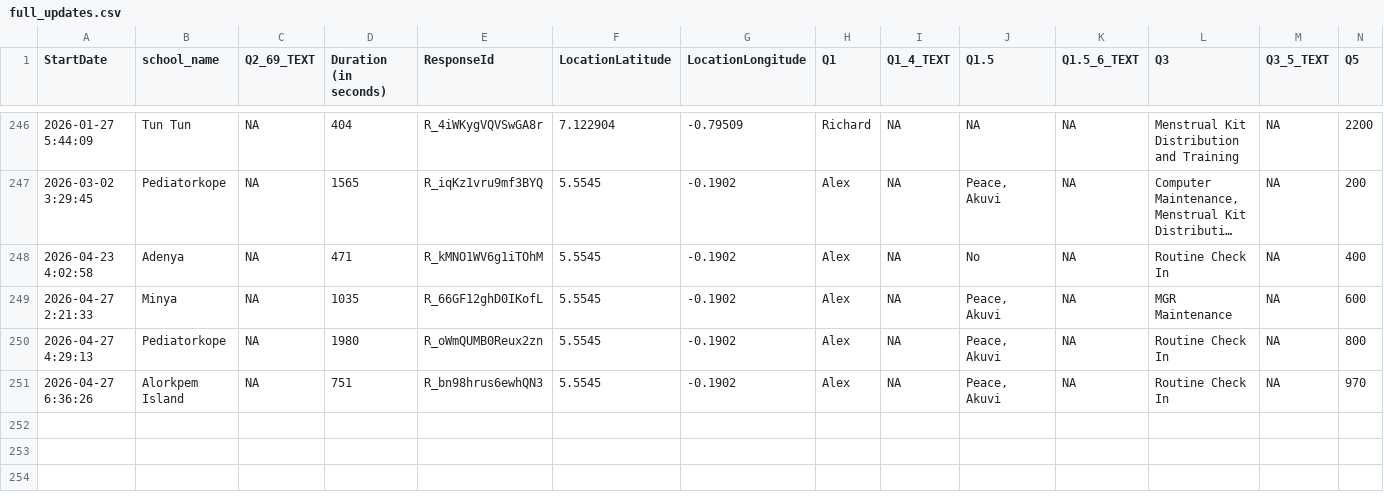
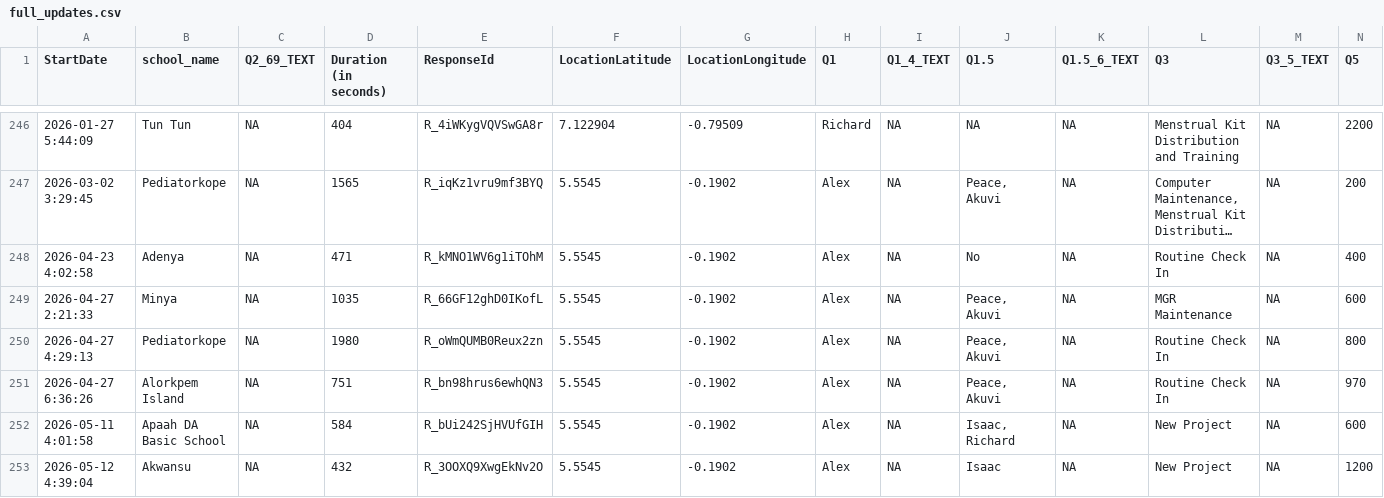
Before and after one commit to EmpowerPlaygrounds/epi-dashboard, a CSV file: data/clean/full_updates.csv, drawn as a sheet; only a part is shown, gaps mark what is left out; long unchanged cells end in …; rows hold the shown columns only; the diff names each change by its address in the sheet, - before the commit and + after, or states it on an @@ line.

```diff
--- a/data/clean/full_updates.csv
+++ b/data/clean/full_updates.csv
+row 252: 2026-05-11 4:01:58 | Apaah DA Basic School | NA | 584 | R_bUi242SjHVUfGIH | 5.5545 | -0.1902 | Alex | NA | Isaac, Richard | NA | New Project | NA | 600
+row 253: 2026-05-12 4:39:04 | Akwansu | NA | 432 | R_3OOXQ9XwgEkNv2O | 5.5545 | -0.1902 | Alex | NA | Isaac | NA | New Project | NA | 1200
```
Also changed, not shown: data/clean/issues.csv, data/clean/issues_open.csv, 19 other files.
